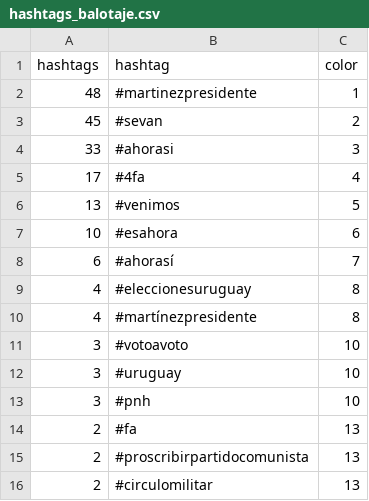
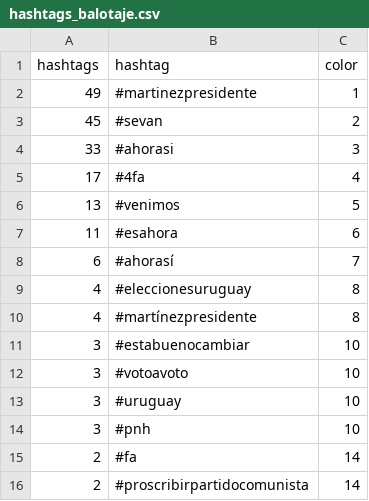
Before and after one commit to verdierdiego/analisis-sentimientos, a CSV file: balotaje/Actualizacion_Graficos/hashtags_balotaje.csv, drawn as a sheet.

```diff
--- a/balotaje/Actualizacion_Graficos/hashtags_balotaje.csv
+++ b/balotaje/Actualizacion_Graficos/hashtags_balotaje.csv
@@ -1,3 +1,3 @@
 hashtags,hashtag,color
-48,#martinezpresidente,1
+49,#martinezpresidente,1
 45,#sevan,2
@@ -6,3 +6,3 @@ hashtags,hashtag,color
 13,#venimos,5
-10,#esahora,6
+11,#esahora,6
 6,#ahorasí,7
@@ -10,2 +10,3 @@ hashtags,hashtag,color
 4,#martínezpresidente,8
+3,#estabuenocambiar,10
 3,#votoavoto,10
@@ -13,4 +14,3 @@ hashtags,hashtag,color
 3,#pnh,10
-2,#fa,13
-2,#proscribirpartidocomunista,13
-2,#circulomilitar,13
+2,#fa,14
+2,#proscribirpartidocomunista,14
```
Also changed, not shown: balotaje/Actualizacion_Graficos/PRUEBA2.CSV, balotaje/Actualizacion_Graficos/menciones_balotaje.csv, 8 other files.
